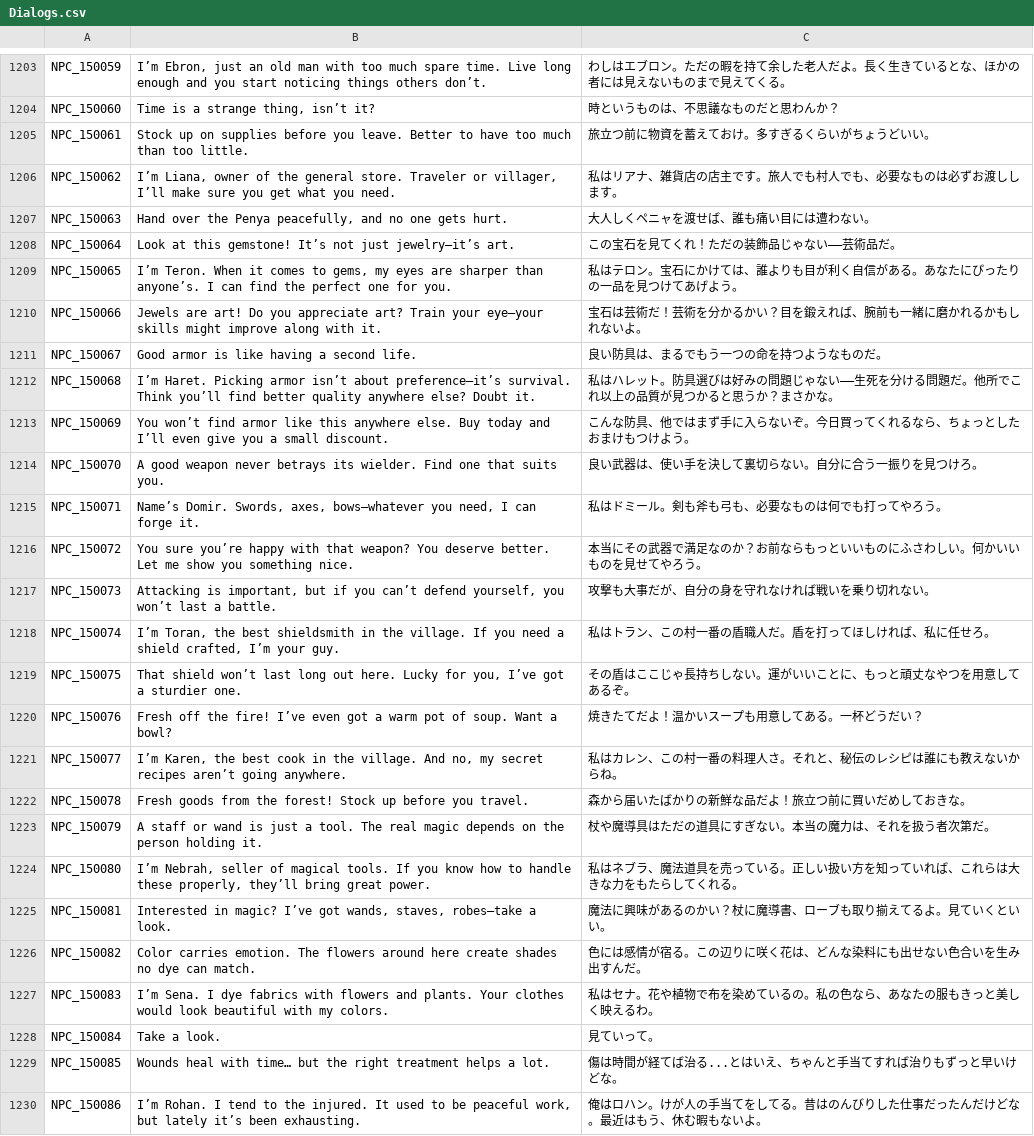
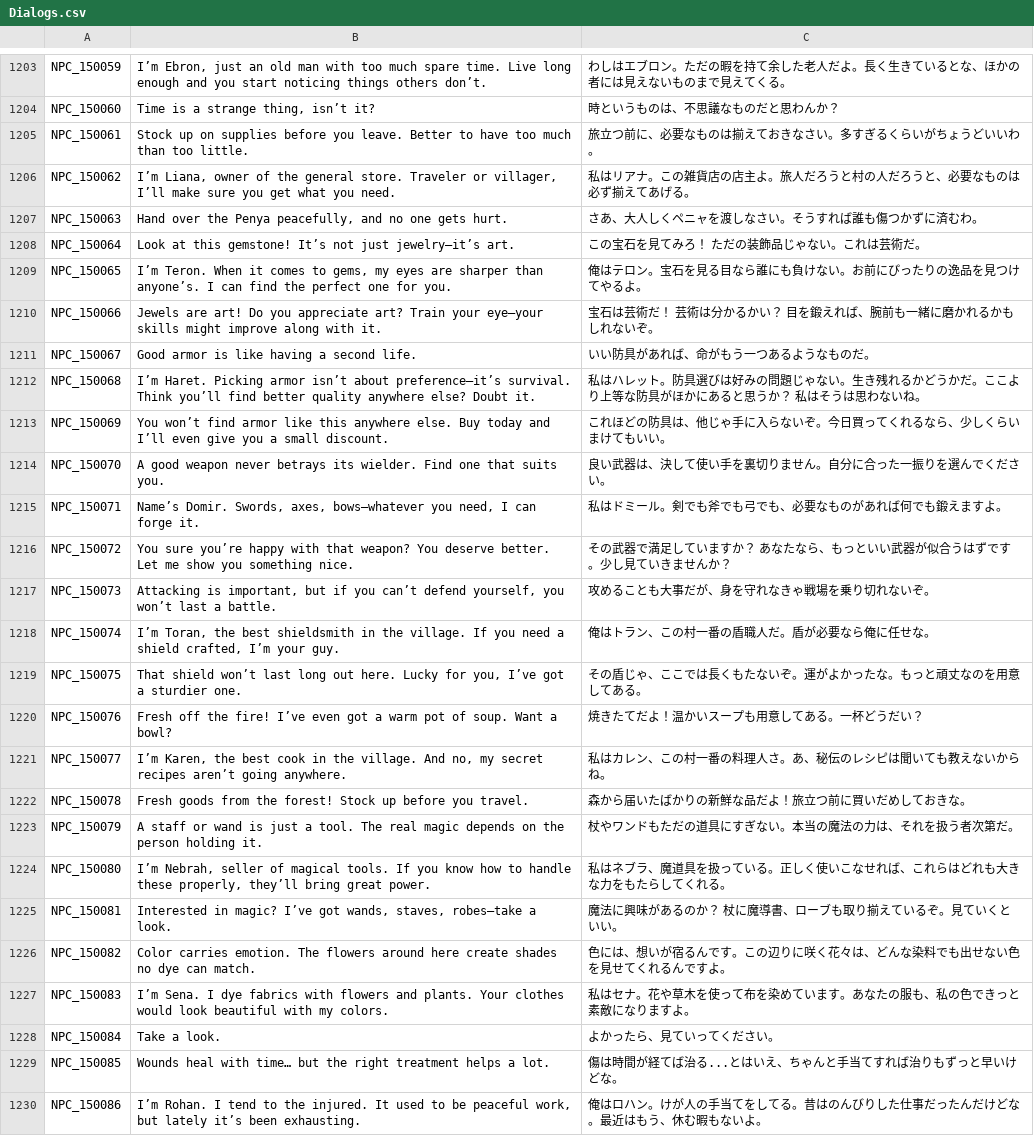
Before and after one commit to Farlighte/Flyff-Universe-Translations, a CSV file: Japanese/Dialogs.csv, drawn as a sheet; only a part is shown, gaps mark what is left out; the diff covers the shown part only; the diff names each change by its address in the sheet, - before the commit and + after, or states it on an @@ line.

Commit message:
Adjustments to Non-Quest NPC Dialogue - クエストに登場しなかったNPCの会話調整

```diff
--- a/Japanese/Dialogs.csv
+++ b/Japanese/Dialogs.csv
-C1205: 旅立つ前に物資を蓄えておけ。多すぎるくらいがちょうどいい。
+C1205: 旅立つ前に、必要なものは揃えておきなさい。多すぎるくらいがちょうどいいわ。
-C1206: 私はリアナ、雑貨店の店主です。旅人でも村人でも、必要なものは必ずお渡しします。
+C1206: 私はリアナ。この雑貨店の店主よ。旅人だろうと村の人だろうと、必要なものは必ず揃えてあげる。
-C1207: 大人しくペニャを渡せば、誰も痛い目には遭わない。
+C1207: さあ、大人しくペニャを渡しなさい。そうすれば誰も傷つかずに済むわ。
-C1208: この宝石を見てくれ！ただの装飾品じゃない――芸術品だ。
+C1208: この宝石を見てみろ！ ただの装飾品じゃない。これは芸術だ。
-C1209: 私はテロン。宝石にかけては、誰よりも目が利く自信がある。あなたにぴったりの一品を見つけてあげよう。
+C1209: 俺はテロン。宝石を見る目なら誰にも負けない。お前にぴったりの逸品を見つけてやるよ。
-C1210: 宝石は芸術だ！芸術を分かるかい？目を鍛えれば、腕前も一緒に磨かれるかもしれないよ。
+C1210: 宝石は芸術だ！ 芸術は分かるかい？ 目を鍛えれば、腕前も一緒に磨かれるかもしれないぞ。
-C1211: 良い防具は、まるでもう一つの命を持つようなものだ。
+C1211: いい防具があれば、命がもう一つあるようなものだ。
-C1212: …じゃない――生死を分ける問題だ。他所でこれ以上の品質が見つかると思うか？まさかな。
+C1212: …じゃない。生き残れるかどうかだ。ここより上等な防具がほかにあると思うか？ 私はそうは思わないね。
-C1213: こんな防具、他ではまず手に入らないぞ。今日買ってくれるなら、ちょっとしたおまけもつけよう。
+C1213: これほどの防具は、他じゃ手に入らないぞ。今日買ってくれるなら、少しくらいまけてもいい。
-C1214: 良い武器は、使い手を決して裏切らない。自分に合う一振りを見つけろ。
+C1214: 良い武器は、決して使い手を裏切りません。自分に合った一振りを選んでください。
-C1215: 私はドミール。剣も斧も弓も、必要なものは何でも打ってやろう。
+C1215: 私はドミール。剣でも斧でも弓でも、必要なものがあれば何でも鍛えますよ。
-C1216: 本当にその武器で満足なのか？お前ならもっといいものにふさわしい。何かいいものを見せてやろう。
+C1216: その武器で満足していますか？ あなたなら、もっといい武器が似合うはずです。少し見ていきませんか？
-C1217: 攻撃も大事だが、自分の身を守れなければ戦いを乗り切れない。
+C1217: 攻めることも大事だが、身を守れなきゃ戦場を乗り切れないぞ。
-C1218: 私はトラン、この村一番の盾職人だ。盾を打ってほしければ、私に任せろ。
+C1218: 俺はトラン、この村一番の盾職人だ。盾が必要なら俺に任せな。
-C1219: その盾はここじゃ長持ちしない。運がいいことに、もっと頑丈なやつを用意してあるぞ。
+C1219: その盾じゃ、ここでは長くもたないぞ。運がよかったな。もっと頑丈なのを用意してある。
-C1221: 私はカレン、この村一番の料理人さ。それと、秘伝のレシピは誰にも教えないからね。
+C1221: 私はカレン、この村一番の料理人さ。あ、秘伝のレシピは聞いても教えないからね。
-C1223: 杖や魔導具はただの道具にすぎない。本当の魔力は、それを扱う者次第だ。
+C1223: 杖やワンドもただの道具にすぎない。本当の魔法の力は、それを扱う者次第だ。
-C1224: …ブラ、魔法道具を売っている。正しい扱い方を知っていれば、これらは大きな力…
+C1224: …ブラ、魔道具を扱っている。正しく使いこなせれば、これらはどれも大きな力…
-C1225: 魔法に興味があるのかい？杖に魔導書、ローブも取り揃えてるよ。見ていくといい。
+C1225: 魔法に興味があるのか？ 杖に魔導書、ローブも取り揃えているぞ。見ていくといい。
-C1226: 色には感情が宿る。この辺りに咲く花は、どんな染料にも出せない色合いを生み出すんだ。
+C1226: 色には、想いが宿るんです。この辺りに咲く花々は、どんな染料でも出せない色を見せてくれるんですよ。
-C1227: 私はセナ。花や植物で布を染めているの。私の色なら、あなたの服もきっと美しく映えるわ。
+C1227: 私はセナ。花や草木を使って布を染めています。あなたの服も、私の色できっと素敵になりますよ。
-C1228: 見ていって。
+C1228: よかったら、見ていってください。
```
Also changed, not shown: 25 edited cells elsewhere in this file.
